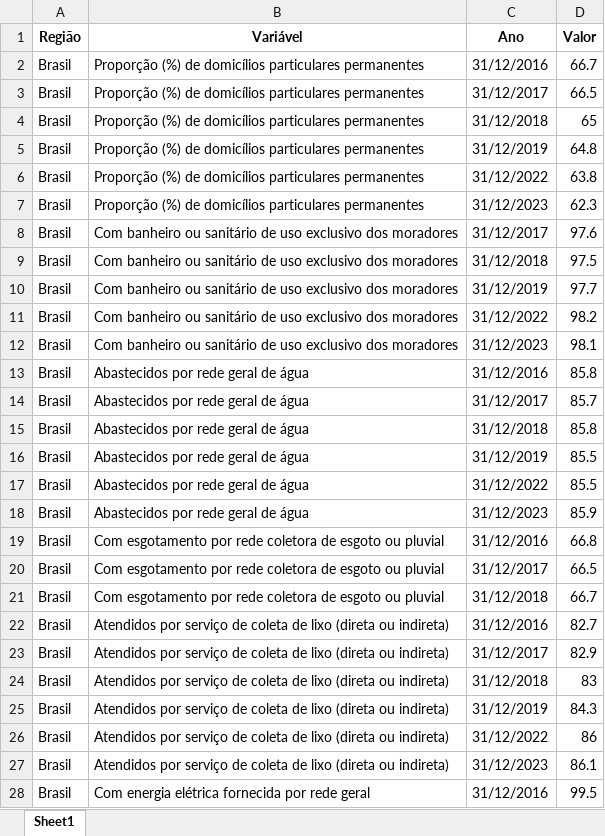
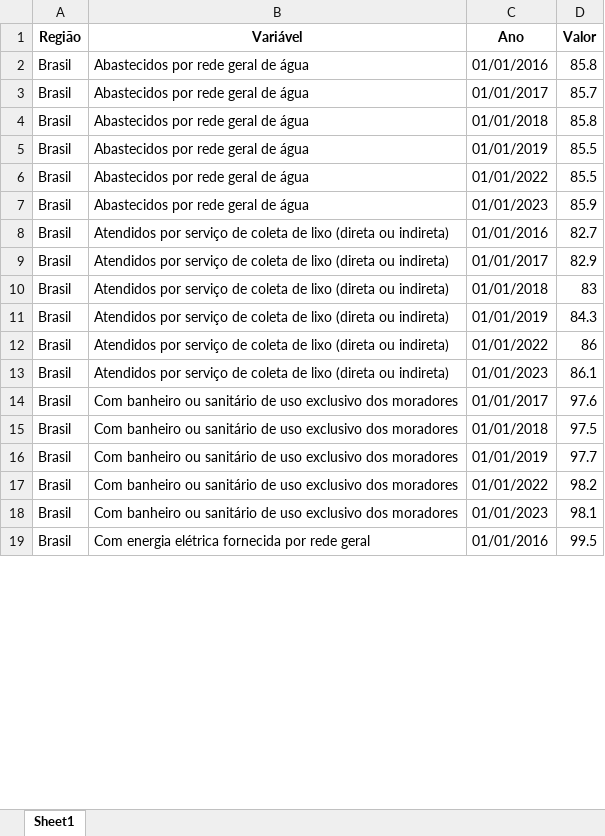
Before and after one commit to anuariosocieconomico/T25, an Excel workbook: Data/t16.1.xlsx, sheet Sheet1, drawn as a sheet; only a part is shown; values as stored, in another font and other column widths than the file's, no borders; removed rows and columns are numbered as before the commit, all else as after; the diff covers the shown part only; the diff names each change by its address in the sheet, - before the commit and + after, or states it on an @@ line.

```diff
--- a/Data/t16.1.xlsx (sheet Sheet1)
+++ b/Data/t16.1.xlsx (sheet Sheet1)
-row 2: Brasil | Proporção (%) de domicílios particulares permanentes | 31/12/2016 | 66.7
-row 3: Brasil | Proporção (%) de domicílios particulares permanentes | 31/12/2017 | 66.5
-row 4: Brasil | Proporção (%) de domicílios particulares permanentes | 31/12/2018 | 65
-row 5: Brasil | Proporção (%) de domicílios particulares permanentes | 31/12/2019 | 64.8
-row 6: Brasil | Proporção (%) de domicílios particulares permanentes | 31/12/2022 | 63.8
-row 7: Brasil | Proporção (%) de domicílios particulares permanentes | 31/12/2023 | 62.3
-row 8: Brasil | Com banheiro ou sanitário de uso exclusivo dos moradores | 31/12/2017 | 97.6
-row 9: Brasil | Com banheiro ou sanitário de uso exclusivo dos moradores | 31/12/2018 | 97.5
-row 10: Brasil | Com banheiro ou sanitário de uso exclusivo dos moradores | 31/12/2019 | 97.7
-row 11: Brasil | Com banheiro ou sanitário de uso exclusivo dos moradores | 31/12/2022 | 98.2
-row 12: Brasil | Com banheiro ou sanitário de uso exclusivo dos moradores | 31/12/2023 | 98.1
-C2 (Ano): 31/12/2016
+C2 (Ano): 01/01/2016
-C3 (Ano): 31/12/2017
+C3 (Ano): 01/01/2017
-C4 (Ano): 31/12/2018
+C4 (Ano): 01/01/2018
-C5 (Ano): 31/12/2019
+C5 (Ano): 01/01/2019
-C6 (Ano): 31/12/2022
+C6 (Ano): 01/01/2022
-C7 (Ano): 31/12/2023
+C7 (Ano): 01/01/2023
-row 19: Brasil | Com esgotamento por rede coletora de esgoto ou pluvial | 31/12/2016 | 66.8
-row 20: Brasil | Com esgotamento por rede coletora de esgoto ou pluvial | 31/12/2017 | 66.5
-row 21: Brasil | Com esgotamento por rede coletora de esgoto ou pluvial | 31/12/2018 | 66.7
-C8 (Ano): 31/12/2016
+C8 (Ano): 01/01/2016
-C9 (Ano): 31/12/2017
+C9 (Ano): 01/01/2017
-C10 (Ano): 31/12/2018
+C10 (Ano): 01/01/2018
-C11 (Ano): 31/12/2019
+C11 (Ano): 01/01/2019
-C12 (Ano): 31/12/2022
+C12 (Ano): 01/01/2022
-C13 (Ano): 31/12/2023
+C13 (Ano): 01/01/2023
+row 14: Brasil | Com banheiro ou sanitário de uso exclusivo dos moradores | 01/01/2017 | 97.6
+row 15: Brasil | Com banheiro ou sanitário de uso exclusivo dos moradores | 01/01/2018 | 97.5
+row 16: Brasil | Com banheiro ou sanitário de uso exclusivo dos moradores | 01/01/2019 | 97.7
+row 17: Brasil | Com banheiro ou sanitário de uso exclusivo dos moradores | 01/01/2022 | 98.2
+row 18: Brasil | Com banheiro ou sanitário de uso exclusivo dos moradores | 01/01/2023 | 98.1
-C19 (Ano): 31/12/2016
+C19 (Ano): 01/01/2016
```
Also changed, not shown: other rows of this sheet, Data/g16.1.xlsx, Data/g16.3.xlsx, 2 other files.
